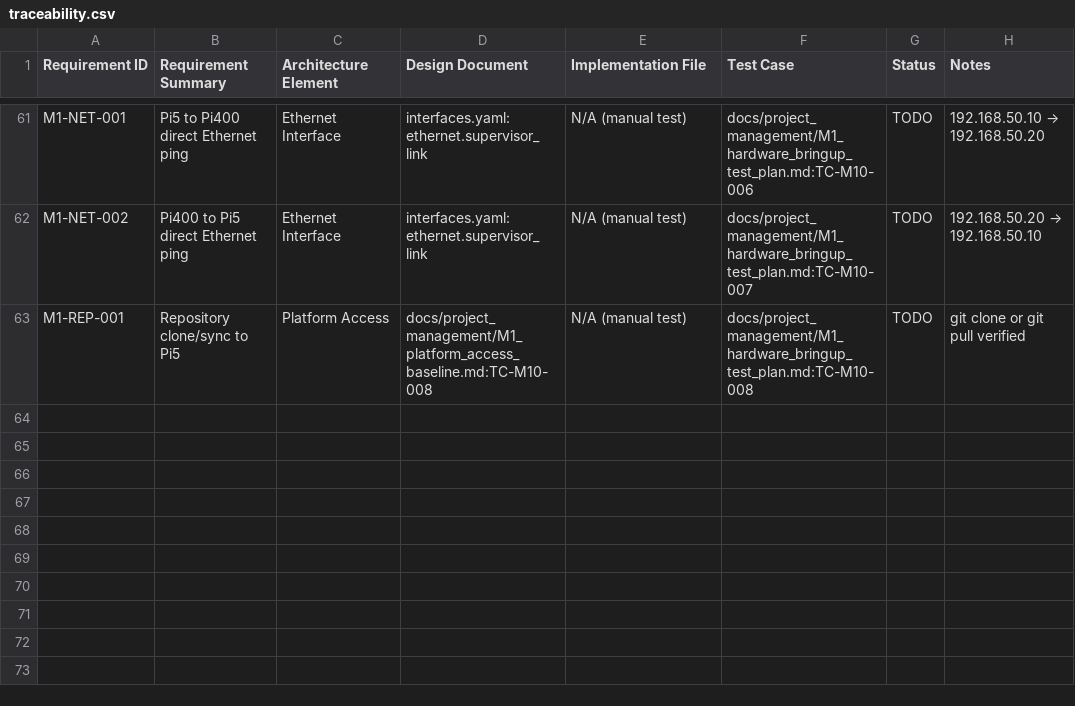
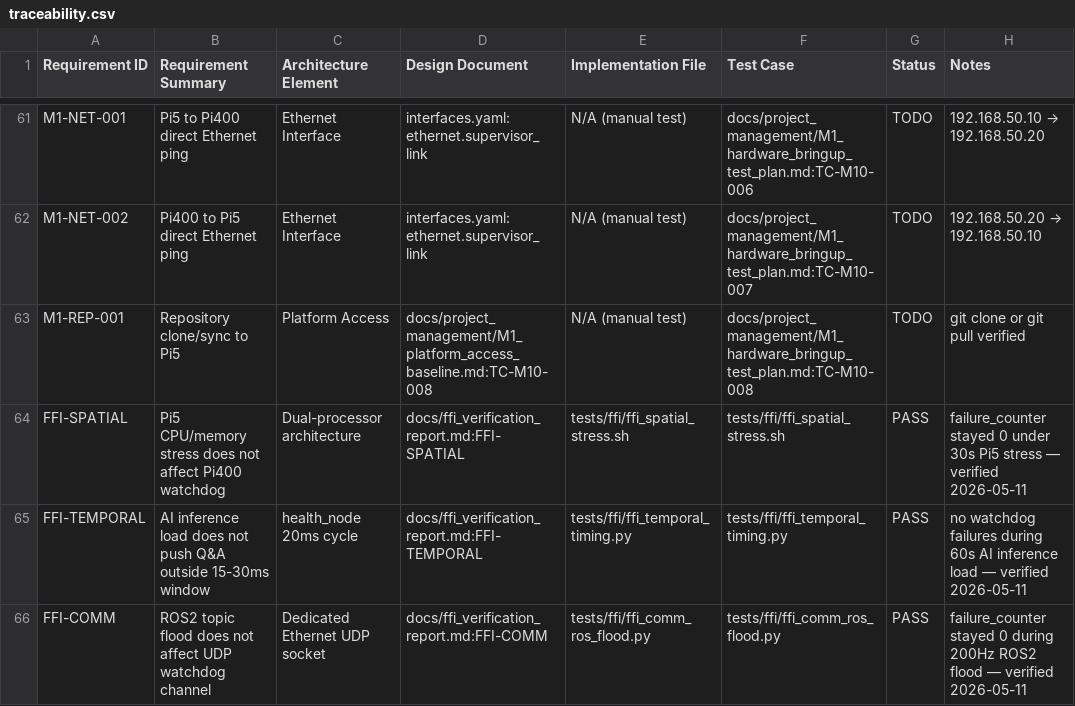
Before and after one commit to tipou82/safety-supervised-edge-ai-demo, a CSV file: requirements/traceability.csv, drawn as a sheet; only a part is shown, gaps mark what is left out; the diff names each change by its address in the sheet, - before the commit and + after, or states it on an @@ line.

```diff
--- a/requirements/traceability.csv
+++ b/requirements/traceability.csv
+row 64: FFI-SPATIAL | Pi5 CPU/memory stress does not affect Pi400 watchdog | Dual-processor architecture | docs/ffi_verification_report.md:FFI-SPATIAL | tests/ffi/ffi_spatial_stress.sh | tests/ffi/ffi_spatial_stress.sh | PASS | failure_counter stayed 0 under 30s Pi5 stress — verified 2026-05-11
+row 65: FFI-TEMPORAL | AI inference load does not push Q&A outside 15-30ms window | health_node 20ms cycle | docs/ffi_verification_report.md:FFI-TEMPORAL | tests/ffi/ffi_temporal_timing.py | tests/ffi/ffi_temporal_timing.py | PASS | no watchdog failures during 60s AI inference load — verified 2026-05-11
+row 66: FFI-COMM | ROS2 topic flood does not affect UDP watchdog channel | Dedicated Ethernet UDP socket | docs/ffi_verification_report.md:FFI-COMM | tests/ffi/ffi_comm_ros_flood.py | tests/ffi/ffi_comm_ros_flood.py | PASS | failure_counter stayed 0 during 200Hz ROS2 flood — verified 2026-05-11
```
Also changed, not shown: 2 other files.
